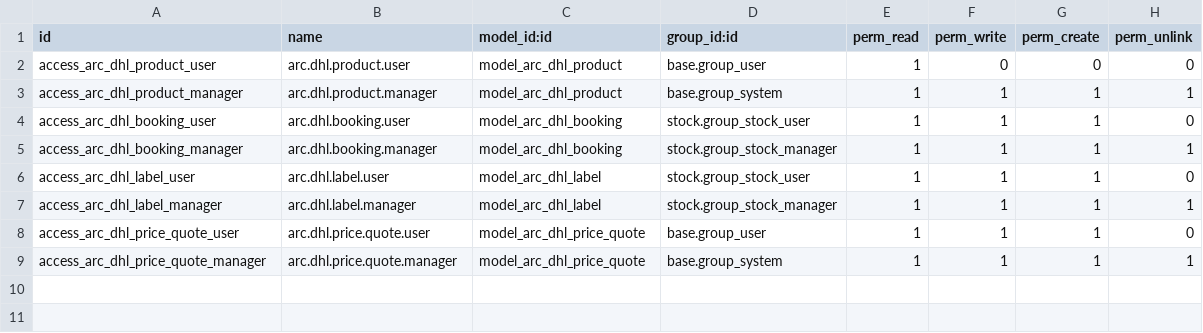
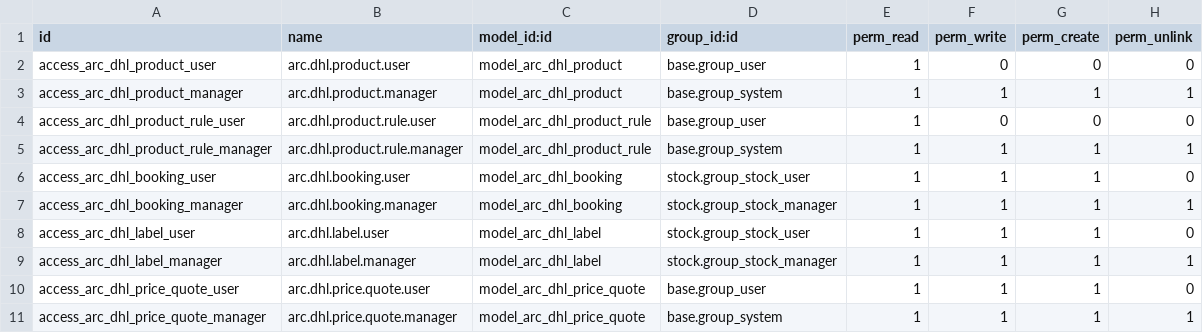
Before and after one commit to hedburgaren/arc_delivery_dhl, a CSV file: arc_delivery_dhl/security/ir.model.access.csv, drawn as a sheet.

Commit message:
feat: WP3 stage 2 automatic DHL product selection from packing proposal

```diff
--- a/arc_delivery_dhl/security/ir.model.access.csv
+++ b/arc_delivery_dhl/security/ir.model.access.csv
@@ -3,2 +3,4 @@ access_arc_dhl_product_user,arc.dhl.product.user,model_arc_dhl_product,base.grou
 access_arc_dhl_product_manager,arc.dhl.product.manager,model_arc_dhl_product,base.group_system,1,1,1,1
+access_arc_dhl_product_rule_user,arc.dhl.product.rule.user,model_arc_dhl_product_rule,base.group_user,1,0,0,0
+access_arc_dhl_product_rule_manager,arc.dhl.product.rule.manager,model_arc_dhl_product_rule,base.group_system,1,1,1,1
 access_arc_dhl_booking_user,arc.dhl.booking.user,model_arc_dhl_booking,stock.group_stock_user,1,1,1,0
```
Also changed, not shown: 14 other files.
